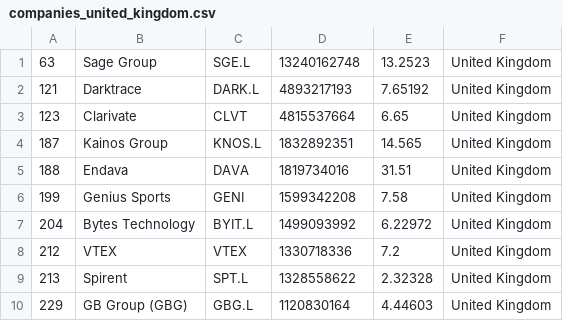
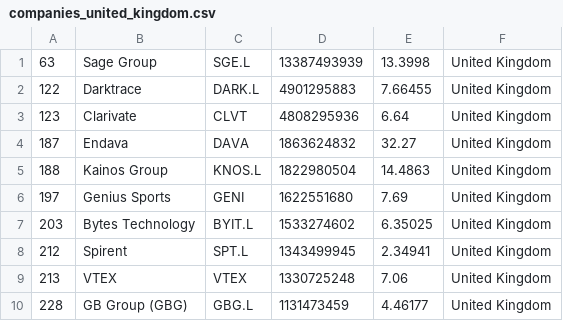
Before and after one commit to lxkishoxl/merida-june-6-2024, a CSV file: companies_united_kingdom.csv, drawn as a sheet; only a part is shown; the diff covers the shown part only.

```diff
--- a/companies_united_kingdom.csv
+++ b/companies_united_kingdom.csv
@@ -1,10 +1,10 @@
-"63","Sage Group","SGE.L","13240162748","13.2523","United Kingdom"
-"121","Darktrace","DARK.L","4893217193","7.65192","United Kingdom"
-"123","Clarivate","CLVT","4815537664","6.65","United Kingdom"
-"187","Kainos Group","KNOS.L","1832892351","14.565","United Kingdom"
-"188","Endava","DAVA","1819734016","31.51","United Kingdom"
-"199","Genius Sports","GENI","1599342208","7.58","United Kingdom"
-"204","Bytes Technology","BYIT.L","1499093992","6.22972","United Kingdom"
-"212","VTEX","VTEX","1330718336","7.2","United Kingdom"
-"213","Spirent","SPT.L","1328558622","2.32328","United Kingdom"
-"229","GB Group (GBG)","GBG.L","1120830164","4.44603","United Kingdom"
+"63","Sage Group","SGE.L","13387493939","13.3998","United Kingdom"
+"122","Darktrace","DARK.L","4901295883","7.66455","United Kingdom"
+"123","Clarivate","CLVT","4808295936","6.64","United Kingdom"
+"187","Endava","DAVA","1863624832","32.27","United Kingdom"
+"188","Kainos Group","KNOS.L","1822980504","14.4863","United Kingdom"
+"197","Genius Sports","GENI","1622551680","7.69","United Kingdom"
+"203","Bytes Technology","BYIT.L","1533274602","6.35025","United Kingdom"
+"212","Spirent","SPT.L","1343499945","2.34941","United Kingdom"
+"213","VTEX","VTEX","1330725248","7.06","United Kingdom"
+"228","GB Group (GBG)","GBG.L","1131473459","4.46177","United Kingdom"
```
Also changed, not shown: 9 edited cells elsewhere in this file, companies-all.csv, companies_france.csv, 1 other file.
